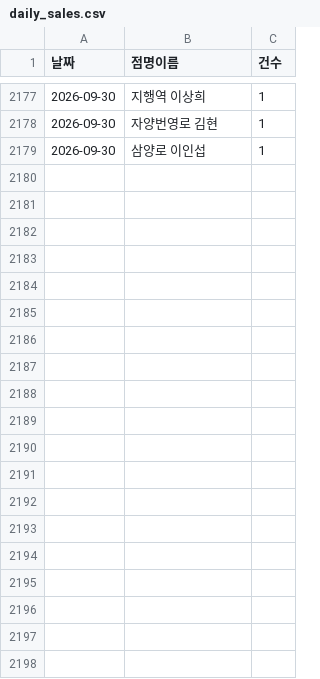
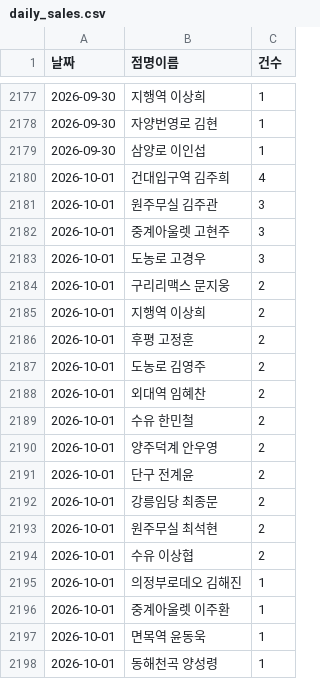
Before and after one commit to khbae0101/GD_opening_bot, a CSV file: data/daily_sales.csv, drawn as a sheet; only a part is shown, gaps mark what is left out; the diff covers the shown part only; the diff names each change by its address in the sheet, - before the commit and + after, or states it on an @@ line.

```diff
--- a/data/daily_sales.csv
+++ b/data/daily_sales.csv
+row 2180: 2026-10-01 | 건대입구역 김주희 | 4
+row 2181: 2026-10-01 | 원주무실 김주관 | 3
+row 2182: 2026-10-01 | 중계아울렛 고현주 | 3
+row 2183: 2026-10-01 | 도농로 고경우 | 3
+row 2184: 2026-10-01 | 구리리맥스 문지웅 | 2
+row 2185: 2026-10-01 | 지행역 이상희 | 2
+row 2186: 2026-10-01 | 후평 고정훈 | 2
+row 2187: 2026-10-01 | 도농로 김영주 | 2
+row 2188: 2026-10-01 | 외대역 임혜찬 | 2
+row 2189: 2026-10-01 | 수유 한민철 | 2
+row 2190: 2026-10-01 | 양주덕계 안우영 | 2
+row 2191: 2026-10-01 | 단구 전계윤 | 2
+row 2192: 2026-10-01 | 강릉임당 최종문 | 2
+row 2193: 2026-10-01 | 원주무실 최석현 | 2
+row 2194: 2026-10-01 | 수유 이상협 | 2
+row 2195: 2026-10-01 | 의정부로데오 김해진 | 1
+row 2196: 2026-10-01 | 중계아울렛 이주환 | 1
+row 2197: 2026-10-01 | 면목역 윤동욱 | 1
+row 2198: 2026-10-01 | 동해천곡 양성령 | 1
```
Also changed, not shown: 25 added rows elsewhere in this file, data/award_results.csv, 1 other file.
